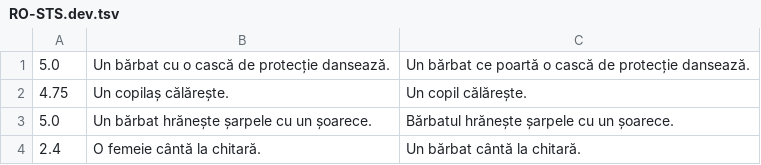
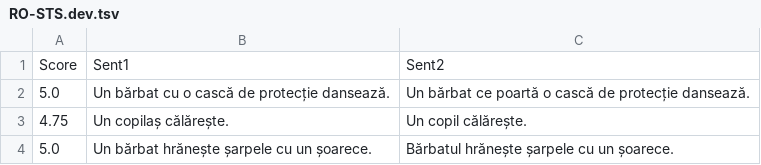
Before and after one commit to Alexandra06T/RoDi, a TSV file: performance_analysis/datasets/sts/diac/RO-STS.dev.tsv, drawn as a sheet; only a part is shown; the shorter side is filled out with more unchanged rows; the diff names each change by its address in the sheet, - before the commit and + after, or states it on an @@ line.

Commit message:
added pos and sts datasets without diacritics; refactored kaggle notebook such that it can be easily configured for both diacritics and no diacritics setting; fixes at saving locally a checkpoint in kaggle case

```diff
--- a/performance_analysis/datasets/sts/diac/RO-STS.dev.tsv
+++ b/performance_analysis/datasets/sts/diac/RO-STS.dev.tsv
+row 1: Score | Sent1 | Sent2
```
Also changed, not shown: performance_analysis/datasets/sts/diac/RO-STS.test.tsv, performance_analysis/datasets/sts/diac/RO-STS.train.tsv, 10 other files.
